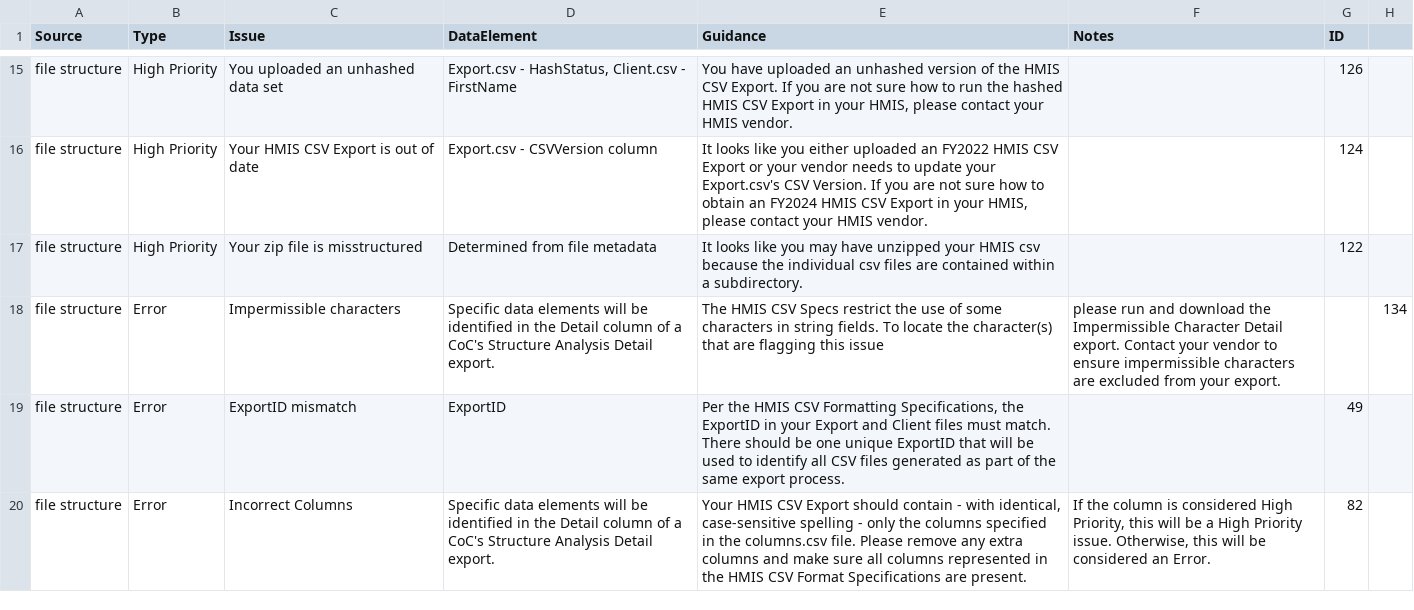
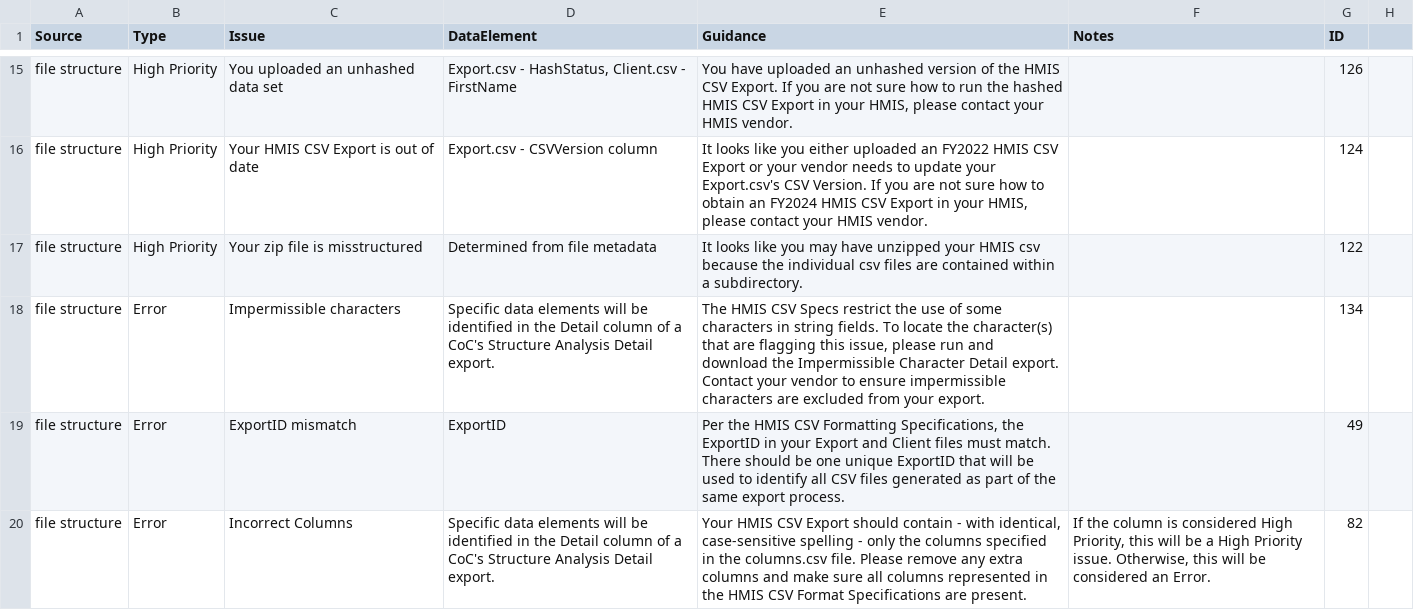
Before and after one commit to abtassociates/eva, a CSV file: public-resources/EvaChecks.csv, drawn as a sheet; only a part is shown, gaps mark what is left out.

Commit message:
Needed to update EvaChecks.csv because the Guidance has a comma in it, so the merge fails. Need to wrap it in quotes.

```diff
--- a/public-resources/EvaChecks.csv
+++ b/public-resources/EvaChecks.csv
@@ -17,3 +17,3 @@ file structure,High Priority,Your HMIS CSV Export is out of date,Export.csv - CS
 file structure,High Priority,Your zip file is misstructured,Determined from file metadata,It looks like you may have unzipped your HMIS csv because the individual csv files are contained within a subdirectory.,,122
-file structure,Error,Impermissible characters,Specific data elements will be identified in the Detail column of a CoC's Structure Analysis Detail export.,The HMIS CSV Specs restrict the use of some characters in string fields. To locate the character(s) that are flagging this issue, please run and download the Impermissible Character Detail export. Contact your vendor to ensure impermissible characters are excluded from your export.,,134
+file structure,Error,Impermissible characters,Specific data elements will be identified in the Detail column of a CoC's Structure Analysis Detail export.,"The HMIS CSV Specs restrict the use of some characters in string fields. To locate the character(s) that are flagging this issue, please run and download the Impermissible Character Detail export. Contact your vendor to ensure impermissible characters are excluded from your export.",,134
 file structure,Error,ExportID mismatch,ExportID,"Per the HMIS CSV Formatting Specifications, the ExportID in your Export and Client files must match. There should be one unique ExportID that will be used to identify all CSV files generated as part of the same export process.",,49
```
